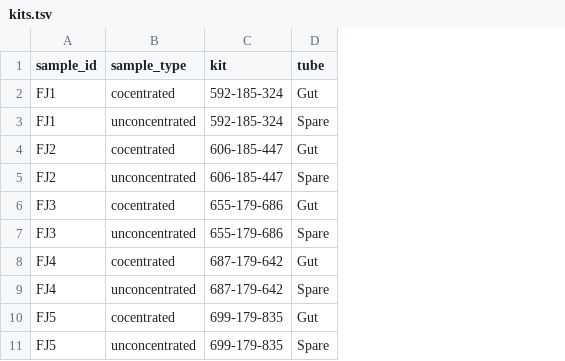
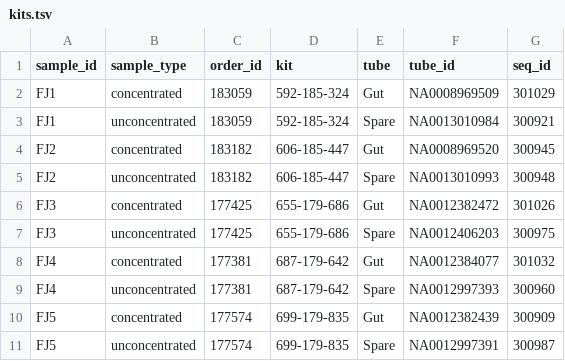
Before and after one commit to dhimmel/fratjuice, a TSV file: samples/ubiome/kits.tsv, drawn as a sheet; the diff names each change by its address in the sheet, - before the commit and + after, or states it on an @@ line.

```diff
--- a/samples/ubiome/kits.tsv
+++ b/samples/ubiome/kits.tsv
+column C (order_id), rows 2-11: 183059 | 183059 | 183182 | 183182 | 177425 | 177425 | 177381 | 177381 | 177574 | 177574
+column F (tube_id), rows 2-11: NA0008969509 | NA0013010984 | NA0008969520 | NA0013010993 | NA0012382472 | NA0012406203 | NA0012384077 | NA0012997393 | NA0012382439 | NA0012997391
+column G (seq_id), rows 2-11: 301029 | 300921 | 300945 | 300948 | 301026 | 300975 | 301032 | 300960 | 300909 | 300987
-B2 (sample_type): cocentrated
+B2 (sample_type): concentrated
-B4 (sample_type): cocentrated
+B4 (sample_type): concentrated
-B6 (sample_type): cocentrated
+B6 (sample_type): concentrated
-B8 (sample_type): cocentrated
+B8 (sample_type): concentrated
-B10 (sample_type): cocentrated
+B10 (sample_type): concentrated
```
